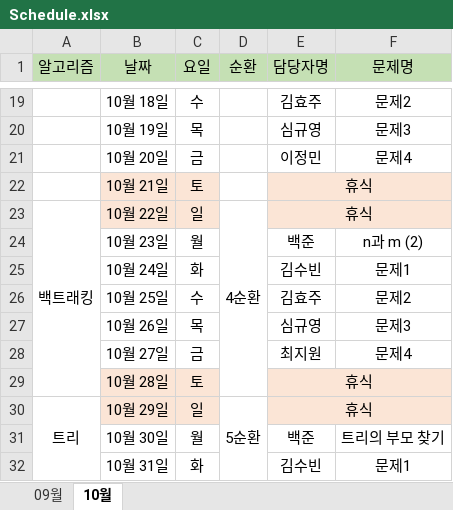
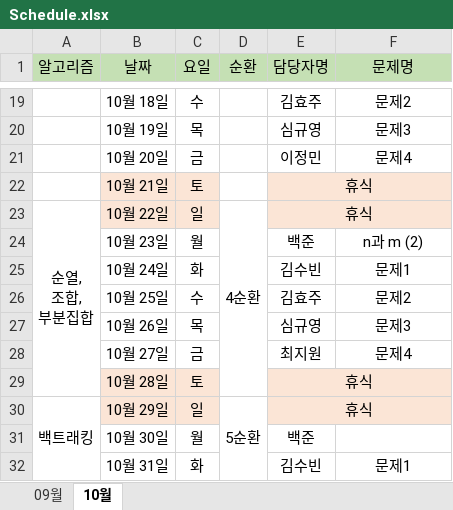
Before and after one commit to ksb143/runny_nose, an Excel workbook: study/Schedule.xlsx, sheet 10월, drawn as a sheet; only a part is shown, gaps mark what is left out; values as stored, in another font and other column widths than the file's, no borders; conditional formats not drawn; ↵ is a line break in a cell; the diff names each change by its address in the sheet, - before the commit and + after, or states it on an @@ line.

Commit message:
holy

```diff
--- a/study/Schedule.xlsx (sheet 10월)
+++ b/study/Schedule.xlsx (sheet 10월)
-A23 (알고리즘): 백트래킹
+A23 (알고리즘): 순열, ↵ 조합, ↵ 부분집합
-A30 (알고리즘): 트리
+A30 (알고리즘): 백트래킹
-F31 (문제명): 트리의 부모 찾기
+F31 (문제명): (empty)
```
